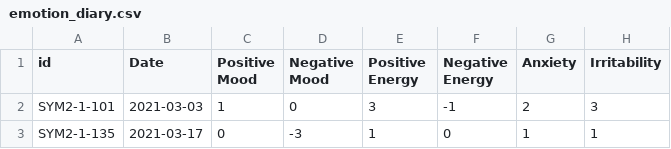
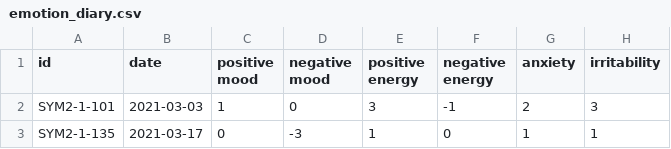
Before and after one commit to Nakshjainsonigara/Impending_Panic_Attack, a CSV file: data_processed/daily_lifelog/emotion_diary.csv, drawn as a sheet; only a part is shown.

```diff
--- a/data_processed/daily_lifelog/emotion_diary.csv
+++ b/data_processed/daily_lifelog/emotion_diary.csv
@@ -1,2 +1,2 @@
-id,Date,Positive Mood,Negative Mood,Positive Energy,Negative Energy,Anxiety,Irritability
+id,date,positive mood,negative mood,positive energy,negative energy,anxiety,irritability
 SYM2-1-101,2021-03-03,1,0,3,-1,2,3
```
Also changed, not shown: data_processed/daily_lifelog/drinking.csv, data_processed/daily_lifelog/illuminance.csv, 1 other file.
